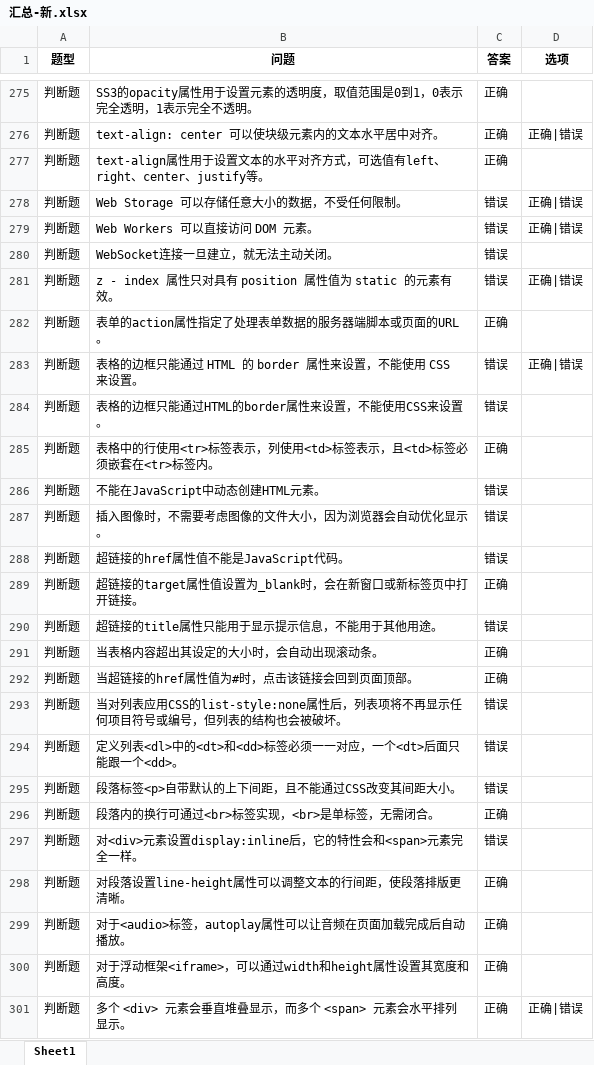
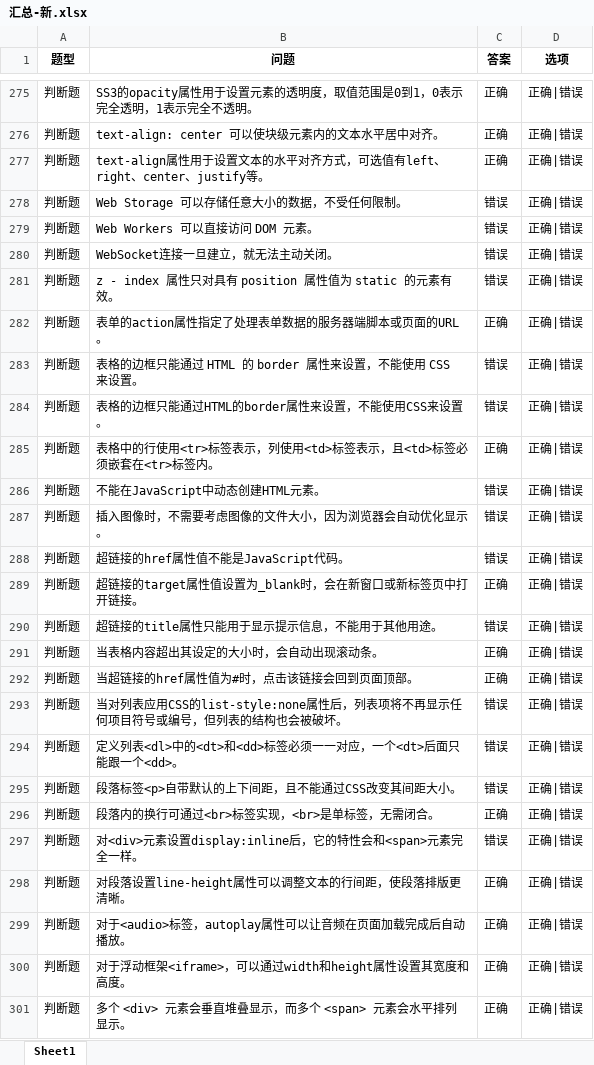
Before and after one commit to 2511285965/24-25-2-IT-Exam-Resources, an Excel workbook: Web前端技术/汇总-新.xlsx, sheet Sheet1, drawn as a sheet; only a part is shown, gaps mark what is left out; values as stored, in another font and other column widths than the file's, no borders; the diff covers the shown part only; the diff names each change by its address in the sheet, - before the commit and + after, or states it on an @@ line.

```diff
--- a/Web前端技术/汇总-新.xlsx (sheet Sheet1)
+++ b/Web前端技术/汇总-新.xlsx (sheet Sheet1)
-D275 (选项): (empty)
+D275 (选项): 正确|错误
-D277 (选项): (empty)
+D277 (选项): 正确|错误
-D280 (选项): (empty)
+D280 (选项): 正确|错误
-D282 (选项): (empty)
+D282 (选项): 正确|错误
-D284:D300 (选项): (empty)
+D284:D300 (选项): 正确|错误
```
Also changed, not shown: 160 edited cells elsewhere in this sheet.
